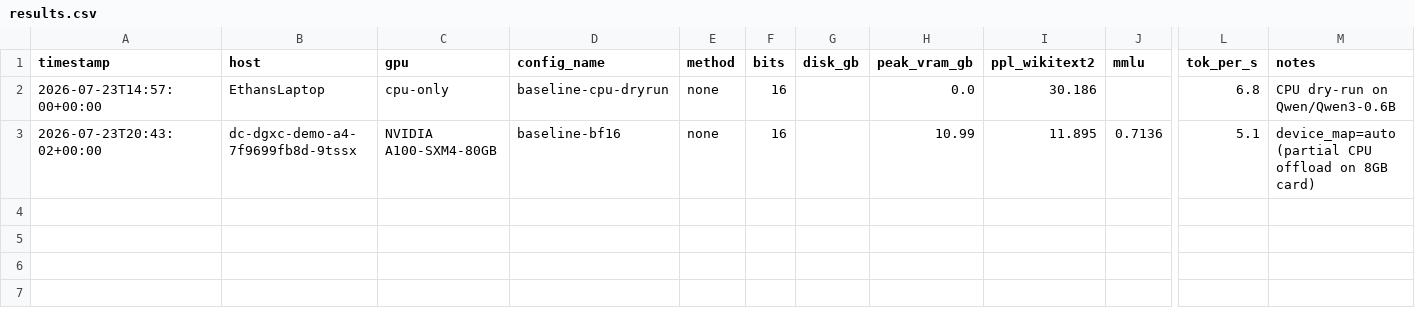
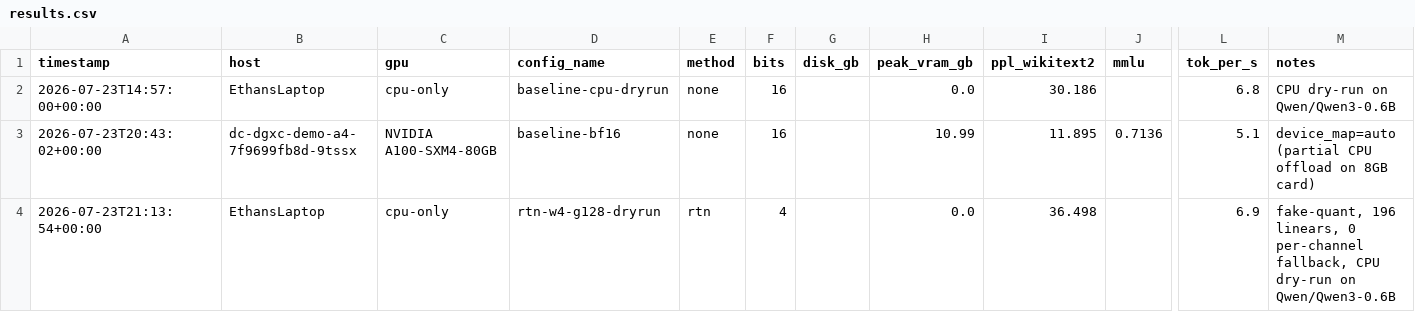
Before and after one commit to ethanzku1/qwenefficientai, a CSV file: results/results.csv, drawn as a sheet; only a part is shown, gaps mark what is left out; rows hold the shown columns only; the diff names each change by its address in the sheet, - before the commit and + after, or states it on an @@ line.

Commit message:
02 RTN fake-quant: per group asymmetric

```diff
--- a/results/results.csv
+++ b/results/results.csv
+row 4: 2026-07-23T21:13:54+00:00 | EthansLaptop | cpu-only | rtn-w4-g128-dryrun | rtn | 4 |  | 0.0 | 36.498 |  | 6.9 | fake-quant, 196 linears, 0 per-channel fallback, CPU dry-run on Qwen/Qwen3-0.6B
```
Also changed, not shown: 1 other file.
